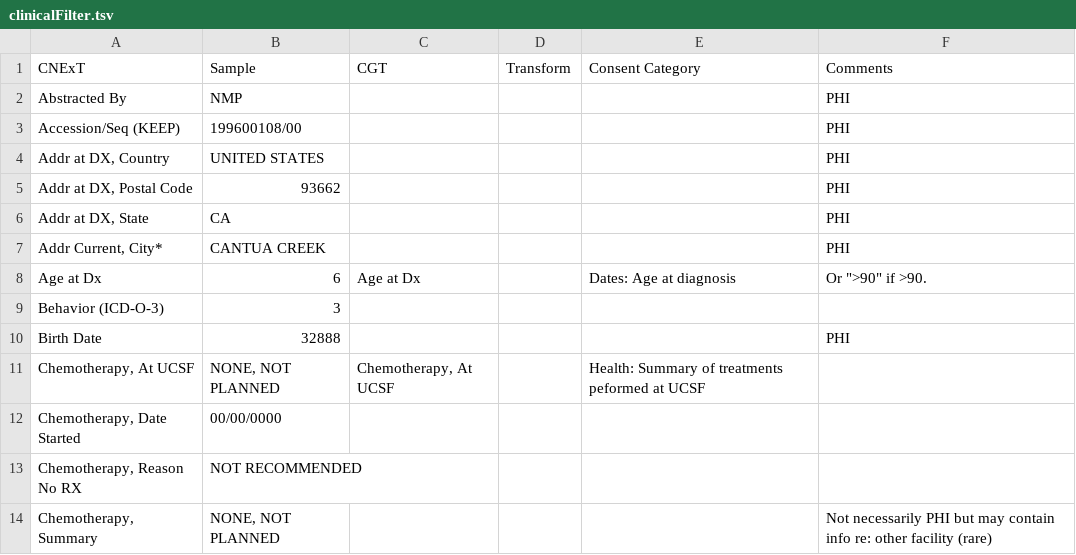
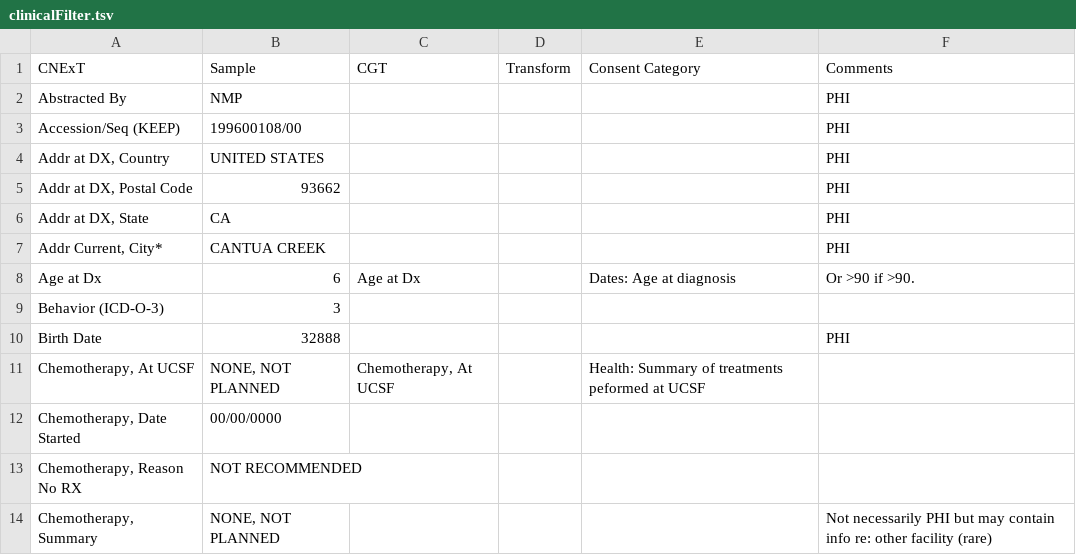
Before and after one commit to rcurrie/submit-cgt, a TSV file: clinicalFilter.tsv, drawn as a sheet; only a part is shown.

Commit message:
Fix quoting so github shows filters nicely

```diff
--- a/clinicalFilter.tsv
+++ b/clinicalFilter.tsv
@@ -7,3 +7,3 @@ Addr at DX, State	CA				PHI
 Addr Current, City*	CANTUA CREEK				PHI
-Age at Dx	6	Age at Dx		Dates: Age at diagnosis	Or ">90" if >90.
+Age at Dx	6	Age at Dx		Dates: Age at diagnosis	Or >90 if >90.
 Behavior (ICD-O-3)	3				
```
